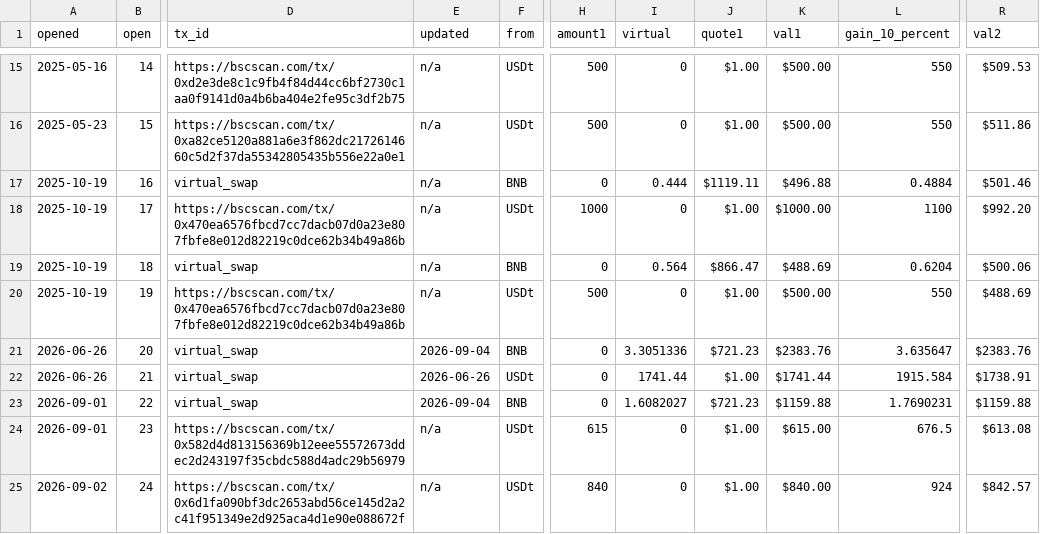
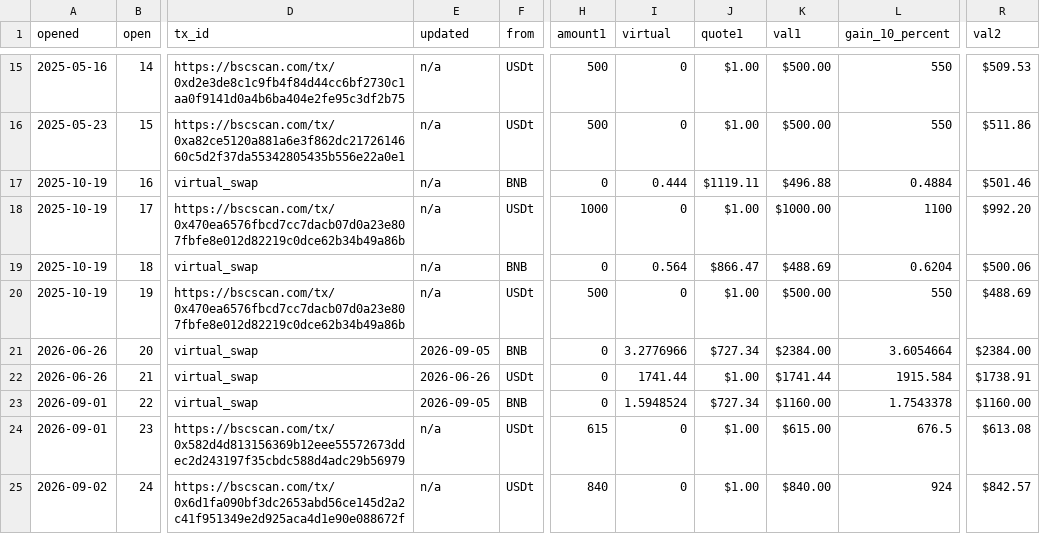
Before and after one commit to logicalgraphs/logicalgraphs.github.io, a TSV file: data/pivots/open/raw/bnb-usdt.tsv, drawn as a sheet; only a part is shown, gaps mark what is left out; the diff names each change by its address in the sheet, - before the commit and + after, or states it on an @@ line.

```diff
--- a/data/pivots/open/raw/bnb-usdt.tsv
+++ b/data/pivots/open/raw/bnb-usdt.tsv
-E21 (updated): 2026-09-04
+E21 (updated): 2026-09-05
-I21 (virtual): 3.3051336
+I21 (virtual): 3.2776966
-J21 (quote1): $721.23
+J21 (quote1): $727.34
-K21 (val1): $2383.76
+K21 (val1): $2384.00
-L21 (gain_10_percent): 3.635647
+L21 (gain_10_percent): 3.6054664
-R21 (val2): $2383.76
+R21 (val2): $2384.00
-E23 (updated): 2026-09-04
+E23 (updated): 2026-09-05
-I23 (virtual): 1.6082027
+I23 (virtual): 1.5948524
-J23 (quote1): $721.23
+J23 (quote1): $727.34
-K23 (val1): $1159.88
+K23 (val1): $1160.00
-L23 (gain_10_percent): 1.7690231
+L23 (gain_10_percent): 1.7543378
-R23 (val2): $1159.88
+R23 (val2): $1160.00
```
Also changed, not shown: data/pivots/open/raw/btc-usdc.tsv, data/pivots/open/raw/eth-usdc.tsv.
